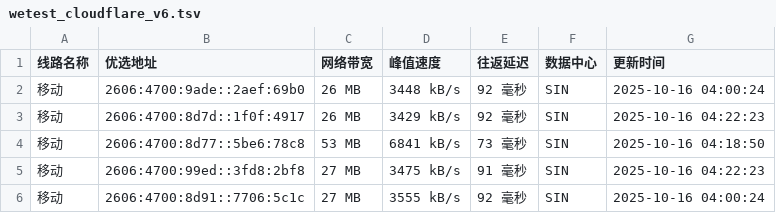
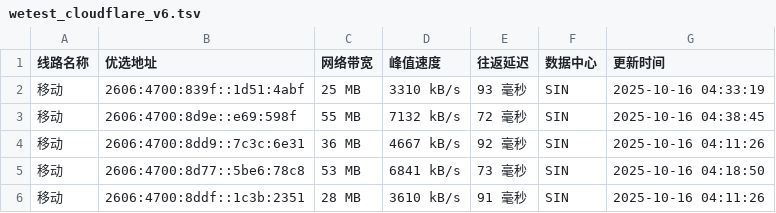
Before and after one commit to CF-IP/cf-ip.github.io, a TSV file: data/wetest_cloudflare_v6.tsv, drawn as a sheet.

```diff
--- a/data/wetest_cloudflare_v6.tsv
+++ b/data/wetest_cloudflare_v6.tsv
@@ -1,6 +1,6 @@
 线路名称	优选地址	网络带宽	峰值速度	往返延迟	数据中心	更新时间
-移动	2606:4700:9ade::2aef:69b0	26 MB	3448 kB/s	92 毫秒	SIN	2025-10-16 04:00:24
-移动	2606:4700:8d7d::1f0f:4917	26 MB	3429 kB/s	92 毫秒	SIN	2025-10-16 04:22:23
+移动	2606:4700:839f::1d51:4abf	25 MB	3310 kB/s	93 毫秒	SIN	2025-10-16 04:33:19
+移动	2606:4700:8d9e::e69:598f	55 MB	7132 kB/s	72 毫秒	SIN	2025-10-16 04:38:45
+移动	2606:4700:8dd9::7c3c:6e31	36 MB	4667 kB/s	92 毫秒	SIN	2025-10-16 04:11:26
 移动	2606:4700:8d77::5be6:78c8	53 MB	6841 kB/s	73 毫秒	SIN	2025-10-16 04:18:50
-移动	2606:4700:99ed::3fd8:2bf8	27 MB	3475 kB/s	91 毫秒	SIN	2025-10-16 04:22:23
-移动	2606:4700:8d91::7706:5c1c	27 MB	3555 kB/s	92 毫秒	SIN	2025-10-16 04:00:24
+移动	2606:4700:8ddf::1c3b:2351	28 MB	3610 kB/s	91 毫秒	SIN	2025-10-16 04:11:26
```
Also changed, not shown: data/api_uouin_com.tsv, data/wetest_cloudflare_v4.tsv, 4 other files.
